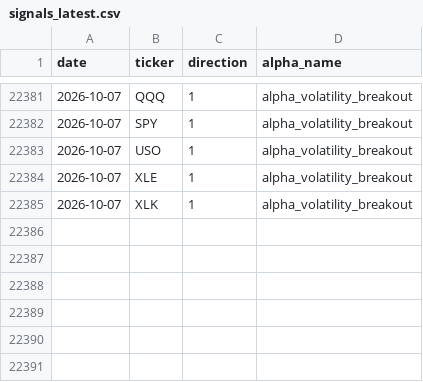
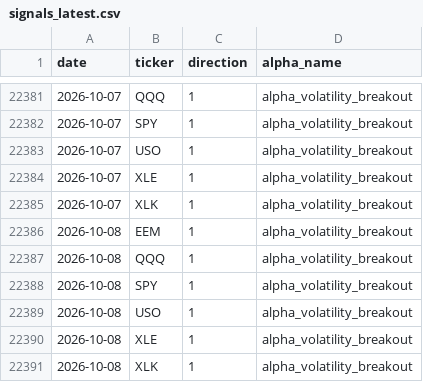
Before and after one commit to nikolas-joyce/volatility-signals, a CSV file: outputs/signals_latest.csv, drawn as a sheet; only a part is shown, gaps mark what is left out.

```diff
--- a/outputs/signals_latest.csv
+++ b/outputs/signals_latest.csv
@@ -22385 +22385,7 @@ date,ticker,direction,alpha_name
 2026-10-07,XLK,1,alpha_volatility_breakout
+2026-10-08,EEM,1,alpha_volatility_breakout
+2026-10-08,QQQ,1,alpha_volatility_breakout
+2026-10-08,SPY,1,alpha_volatility_breakout
+2026-10-08,USO,1,alpha_volatility_breakout
+2026-10-08,XLE,1,alpha_volatility_breakout
+2026-10-08,XLK,1,alpha_volatility_breakout
```
